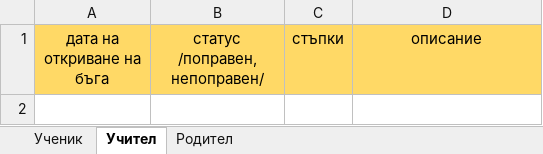
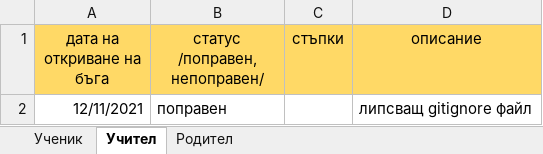
Before and after one commit to DenforO/SchoolbookRepo, an Excel workbook: documentation/Schoolbook_bugs.xlsx, sheet Учител, drawn as a sheet; values as stored, in another font and other column widths than the file's, no borders; the diff names each change by its address in the sheet, - before the commit and + after, or states it on an @@ line.

Commit message:
Update Schoolbook_bugs.xlsx

```diff
--- a/documentation/Schoolbook_bugs.xlsx (sheet Учител)
+++ b/documentation/Schoolbook_bugs.xlsx (sheet Учител)
+row 2: 12/11/2021 | поправен |  | липсващ gitignore файл
```
